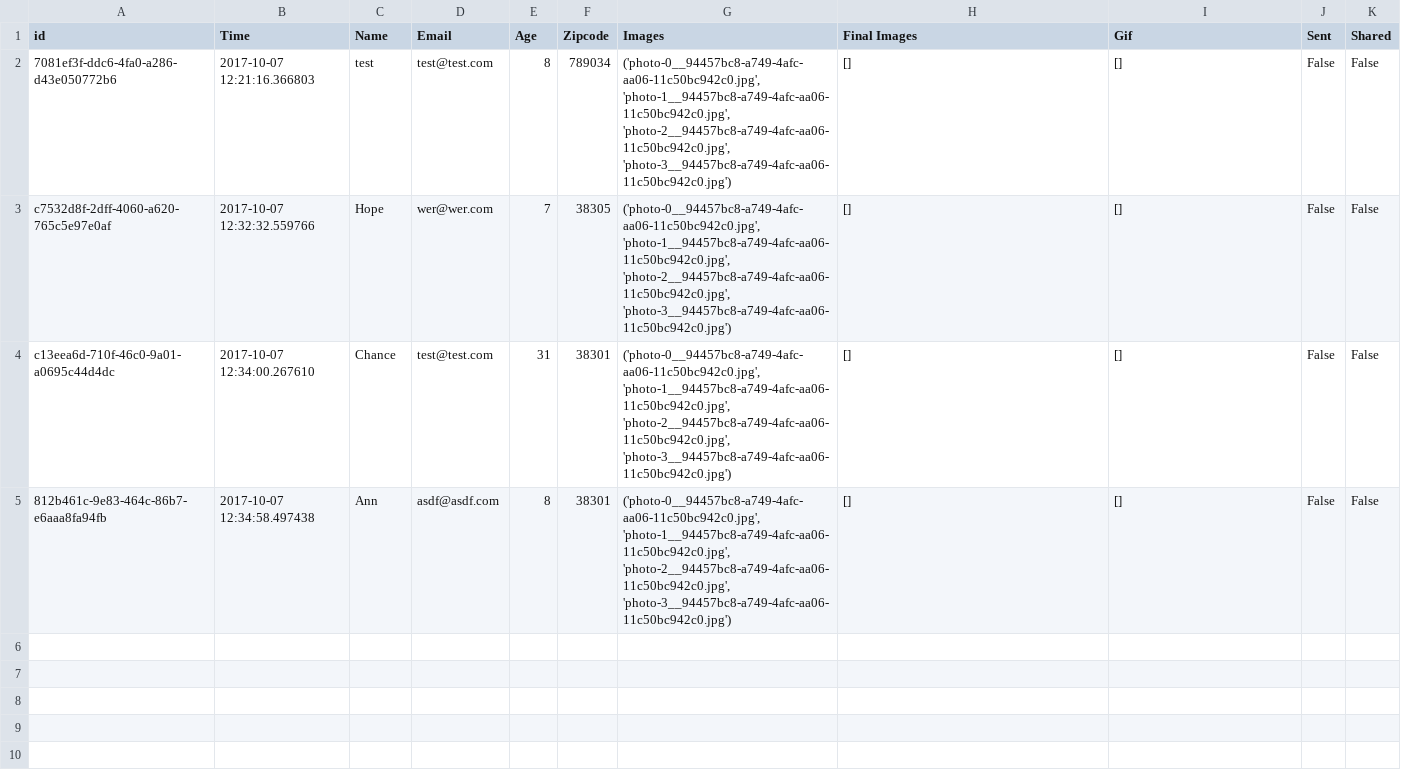
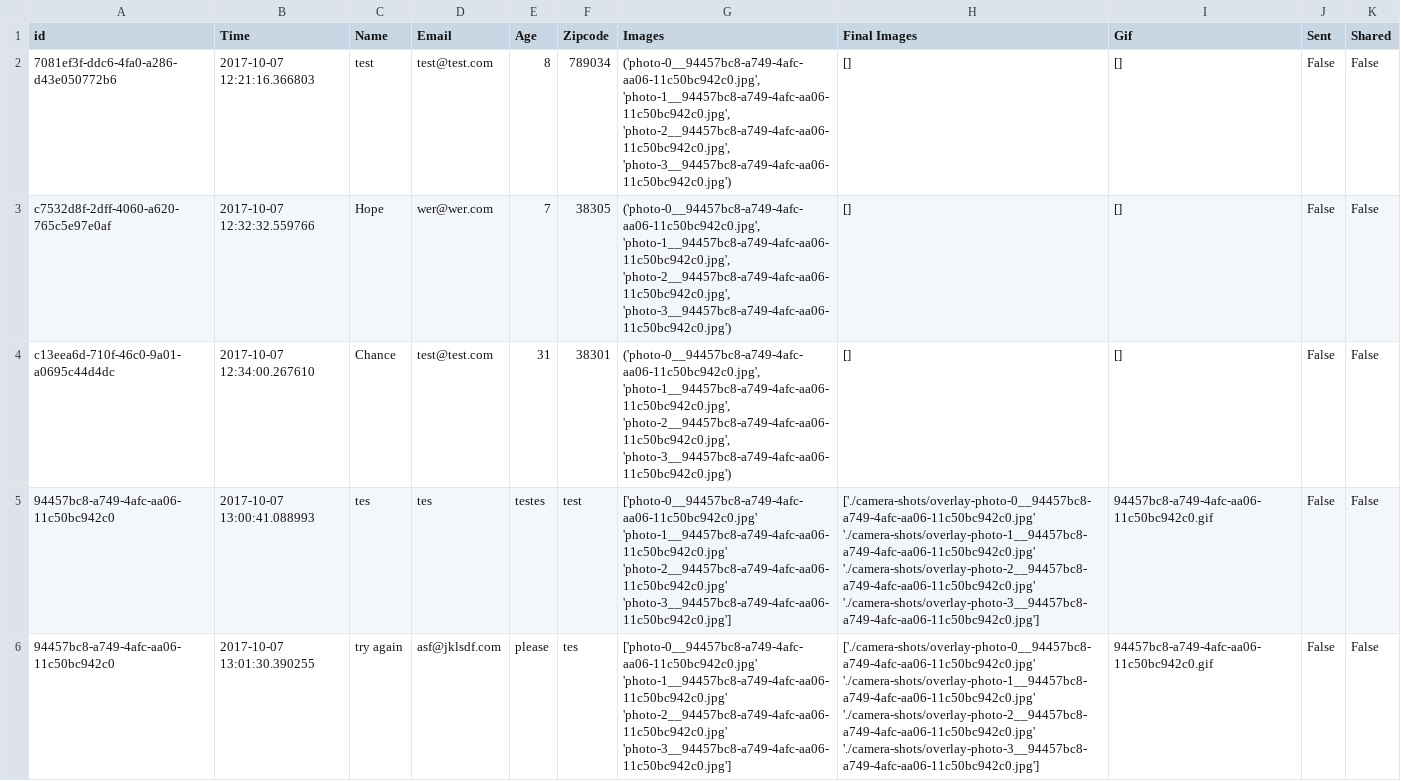
Before and after one commit to alanpramuk9/photo-booth, a CSV file: photoshoots.csv, drawn as a sheet.

Commit message:
refactors the Person class to include the photoshoot and save data methods

```diff
--- a/photoshoots.csv
+++ b/photoshoots.csv
@@ -4,2 +4,15 @@ c7532d8f-2dff-4060-a620-765c5e97e0af,2017-10-07 12:32:32.559766,Hope,wer@wer.com
 c13eea6d-710f-46c0-9a01-a0695c44d4dc,2017-10-07 12:34:00.267610,Chance,test@test.com,31,38301,"('photo-0__94457bc8-a749-4afc-aa06-11c50bc942c0.jpg', 'photo-1__94457bc8-a749-4afc-aa06-11c50bc942c0.jpg', 'photo-2__94457bc8-a749-4afc-aa06-11c50bc942c0.jpg', 'photo-3__94457bc8-a749-4afc-aa06-11c50bc942c0.jpg')",[],[],False,False
-812b461c-9e83-464c-86b7-e6aaa8fa94fb,2017-10-07 12:34:58.497438,Ann,asdf@asdf.com,8,38301,"('photo-0__94457bc8-a749-4afc-aa06-11c50bc942c0.jpg', 'photo-1__94457bc8-a749-4afc-aa06-11c50bc942c0.jpg', 'photo-2__94457bc8-a749-4afc-aa06-11c50bc942c0.jpg', 'photo-3__94457bc8-a749-4afc-aa06-11c50bc942c0.jpg')",[],[],False,False
+94457bc8-a749-4afc-aa06-11c50bc942c0,2017-10-07 13:00:41.088993,tes,tes,testes,test,"['photo-0__94457bc8-a749-4afc-aa06-11c50bc942c0.jpg'
+ 'photo-1__94457bc8-a749-4afc-aa06-11c50bc942c0.jpg'
+ 'photo-2__94457bc8-a749-4afc-aa06-11c50bc942c0.jpg'
+ 'photo-3__94457bc8-a749-4afc-aa06-11c50bc942c0.jpg']","['./camera-shots/overlay-photo-0__94457bc8-a749-4afc-aa06-11c50bc942c0.jpg'
+ './camera-shots/overlay-photo-1__94457bc8-a749-4afc-aa06-11c50bc942c0.jpg'
+ './camera-shots/overlay-photo-2__94457bc8-a749-4afc-aa06-11c50bc942c0.jpg'
+ './camera-shots/overlay-photo-3__94457bc8-a749-4afc-aa06-11c50bc942c0.jpg']",94457bc8-a749-4afc-aa06-11c50bc942c0.gif,False,False
+94457bc8-a749-4afc-aa06-11c50bc942c0,2017-10-07 13:01:30.390255,try again,asf@jklsdf.com,please,tes,"['photo-0__94457bc8-a749-4afc-aa06-11c50bc942c0.jpg'
+ 'photo-1__94457bc8-a749-4afc-aa06-11c50bc942c0.jpg'
+ 'photo-2__94457bc8-a749-4afc-aa06-11c50bc942c0.jpg'
+ 'photo-3__94457bc8-a749-4afc-aa06-11c50bc942c0.jpg']","['./camera-shots/overlay-photo-0__94457bc8-a749-4afc-aa06-11c50bc942c0.jpg'
+ './camera-shots/overlay-photo-1__94457bc8-a749-4afc-aa06-11c50bc942c0.jpg'
+ './camera-shots/overlay-photo-2__94457bc8-a749-4afc-aa06-11c50bc942c0.jpg'
+ './camera-shots/overlay-photo-3__94457bc8-a749-4afc-aa06-11c50bc942c0.jpg']",94457bc8-a749-4afc-aa06-11c50bc942c0.gif,False,False
```
Also changed, not shown: 3 other files.
